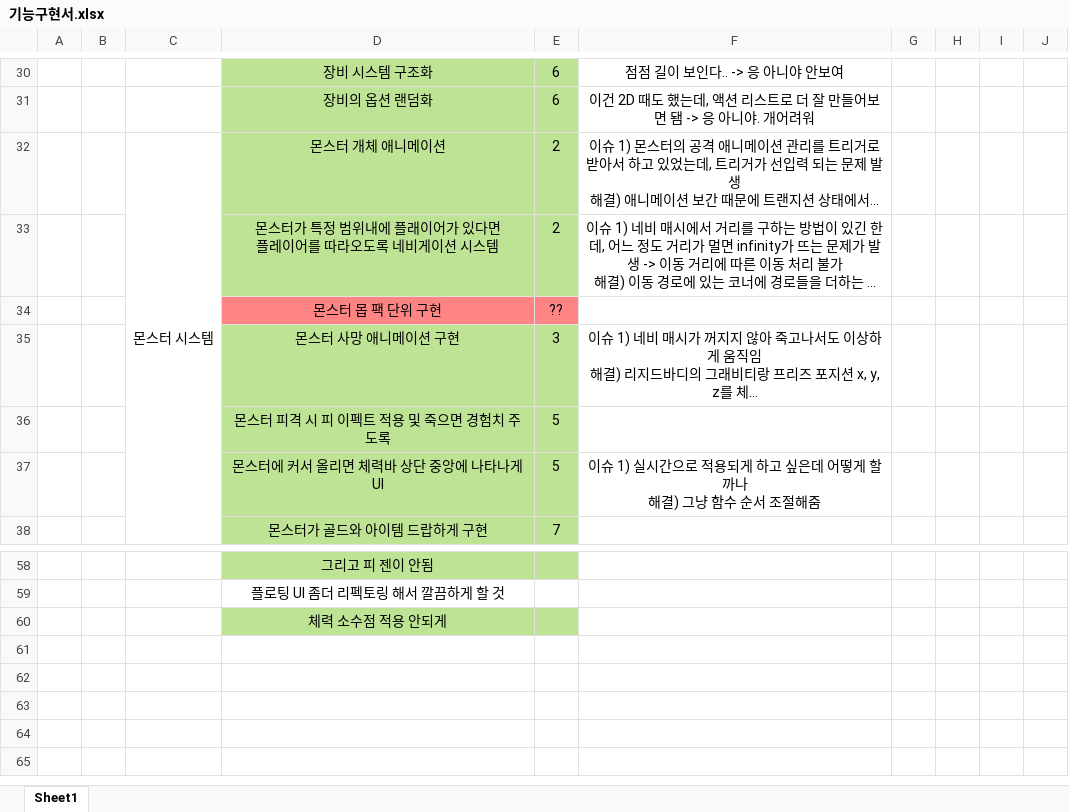
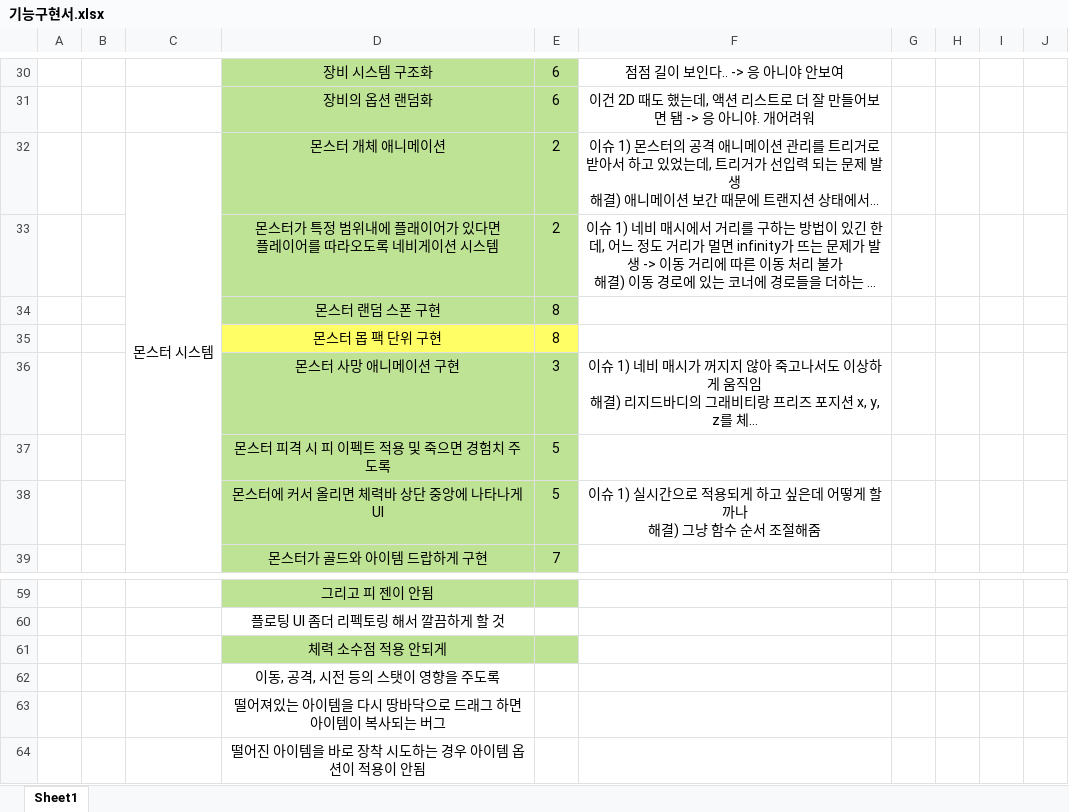
Before and after one commit to kjh7568/3D_Project, an Excel workbook: 기능구현서.xlsx, sheet Sheet1, drawn as a sheet; only a part is shown, gaps mark what is left out; long unchanged cells end in …; values as stored, in another font and other column widths than the file's, no borders; removed rows and columns are numbered as before the commit, all else as after; the diff names each change by its address in the sheet, - before the commit and + after, or states it on an @@ line.

```diff
--- a/기능구현서.xlsx (sheet Sheet1)
+++ b/기능구현서.xlsx (sheet Sheet1)
-row 34:  |  |  | 몬스터 몹 팩 단위 구현 | ??
+row 34:  |  |  | 몬스터 랜덤 스폰 구현 | 8
+row 35:  |  |  | 몬스터 몹 팩 단위 구현 | 8
+row 62:  |  |  | 이동, 공격, 시전 등의 스탯이 영향을 주도록
+row 63:  |  |  | 떨어져있는 아이템을 다시 땅바닥으로 드래그 하면 아이템이 복사되는 버그
+row 64:  |  |  | 떨어진 아이템을 바로 장착 시도하는 경우 아이템 옵션이 적용이 안됨
```
Also changed, not shown: 8 other files.
